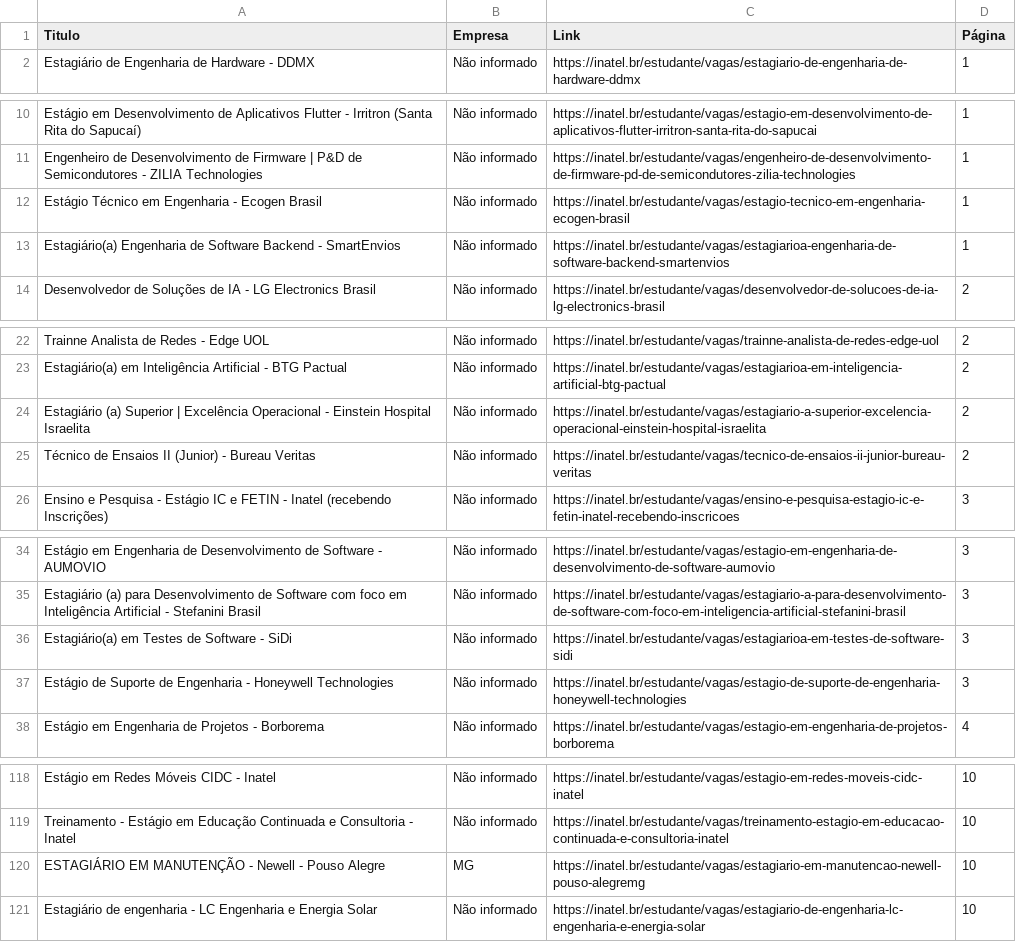
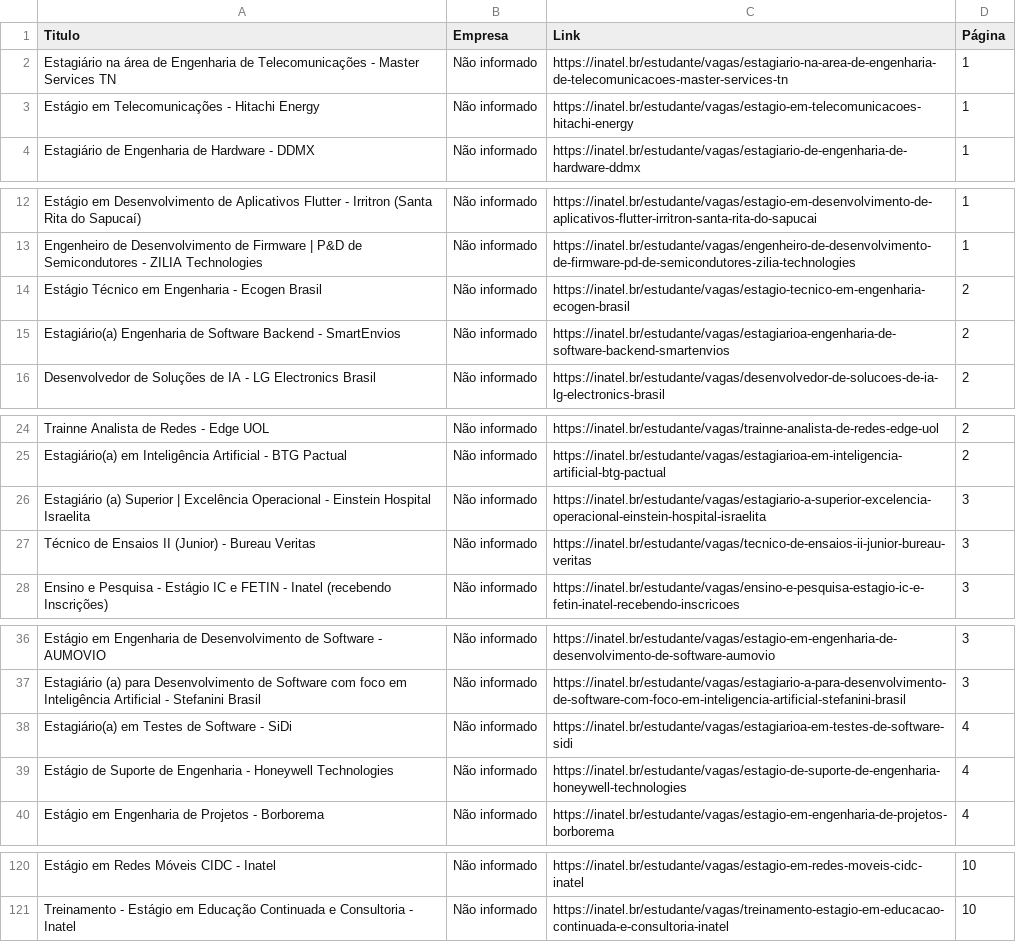
Before and after one commit to Joao0015/inatel-vagas-bot2.0, a CSV file: vagas_estagio_inatel.csv, drawn as a sheet; only a part is shown, gaps mark what is left out; the diff covers the shown part only.

```diff
--- a/vagas_estagio_inatel.csv
+++ b/vagas_estagio_inatel.csv
@@ -1,2 +1,4 @@
 Titulo,Empresa,Link,Página
+Estagiário na área de Engenharia de Telecomunicações - Master Services TN,Não informado,https://inatel.br/estudante/vagas/estagiario-na-area-de-engenharia-de-telecomunicacoes-master-services-tn,1
+Estágio em Telecomunicações - Hitachi Energy,Não informado,https://inatel.br/estudante/vagas/estagio-em-telecomunicacoes-hitachi-energy,1
 Estagiário de Engenharia de Hardware - DDMX,Não informado,https://inatel.br/estudante/vagas/estagiario-de-engenharia-de-hardware-ddmx,1
@@ -11,4 +13,4 @@ Estágio em Desenvolvimento de Aplicativos Flutter - Irritron (Santa Rita do Sap
 Engenheiro de Desenvolvimento de Firmware | P&D de Semicondutores -  ZILIA Technologies,Não informado,https://inatel.br/estudante/vagas/engenheiro-de-desenvolvimento-de-firmware-pd-de-semicondutores-zilia-technologies,1
-Estágio Técnico em Engenharia - Ecogen Brasil,Não informado,https://inatel.br/estudante/vagas/estagio-tecnico-em-engenharia-ecogen-brasil,1
-Estagiário(a) Engenharia de Software Backend - SmartEnvios,Não informado,https://inatel.br/estudante/vagas/estagiarioa-engenharia-de-software-backend-smartenvios,1
+Estágio Técnico em Engenharia - Ecogen Brasil,Não informado,https://inatel.br/estudante/vagas/estagio-tecnico-em-engenharia-ecogen-brasil,2
+Estagiário(a) Engenharia de Software Backend - SmartEnvios,Não informado,https://inatel.br/estudante/vagas/estagiarioa-engenharia-de-software-backend-smartenvios,2
 Desenvolvedor de Soluções de IA - LG Electronics Brasil,Não informado,https://inatel.br/estudante/vagas/desenvolvedor-de-solucoes-de-ia-lg-electronics-brasil,2
@@ -23,4 +25,4 @@ Trainne Analista de Redes -  Edge UOL,Não informado,https://inatel.br/estudante
 Estagiário(a) em Inteligência Artificial - BTG Pactual,Não informado,https://inatel.br/estudante/vagas/estagiarioa-em-inteligencia-artificial-btg-pactual,2
-Estagiário (a) Superior | Excelência Operacional - Einstein Hospital Israelita,Não informado,https://inatel.br/estudante/vagas/estagiario-a-superior-excelencia-operacional-einstein-hospital-israelita,2
-Técnico de Ensaios II (Junior) - Bureau Veritas,Não informado,https://inatel.br/estudante/vagas/tecnico-de-ensaios-ii-junior-bureau-veritas,2
+Estagiário (a) Superior | Excelência Operacional - Einstein Hospital Israelita,Não informado,https://inatel.br/estudante/vagas/estagiario-a-superior-excelencia-operacional-einstein-hospital-israelita,3
+Técnico de Ensaios II (Junior) - Bureau Veritas,Não informado,https://inatel.br/estudante/vagas/tecnico-de-ensaios-ii-junior-bureau-veritas,3
 Ensino e Pesquisa - Estágio IC e FETIN - Inatel (recebendo Inscrições),Não informado,https://inatel.br/estudante/vagas/ensino-e-pesquisa-estagio-ic-e-fetin-inatel-recebendo-inscricoes,3
@@ -35,4 +37,4 @@ Estágio em Engenharia de Desenvolvimento de Software - AUMOVIO,Não informado,h
 Estagiário (a) para Desenvolvimento de Software com foco em Inteligência Artificial - Stefanini Brasil,Não informado,https://inatel.br/estudante/vagas/estagiario-a-para-desenvolvimento-de-software-com-foco-em-inteligencia-artificial-stefanini-brasil,3
-Estagiário(a) em Testes de Software - SiDi,Não informado,https://inatel.br/estudante/vagas/estagiarioa-em-testes-de-software-sidi,3
-Estágio de Suporte de Engenharia - Honeywell Technologies,Não informado,https://inatel.br/estudante/vagas/estagio-de-suporte-de-engenharia-honeywell-technologies,3
+Estagiário(a) em Testes de Software - SiDi,Não informado,https://inatel.br/estudante/vagas/estagiarioa-em-testes-de-software-sidi,4
+Estágio de Suporte de Engenharia - Honeywell Technologies,Não informado,https://inatel.br/estudante/vagas/estagio-de-suporte-de-engenharia-honeywell-technologies,4
 Estágio em Engenharia de Projetos - Borborema,Não informado,https://inatel.br/estudante/vagas/estagio-em-engenharia-de-projetos-borborema,4
@@ -119,3 +121 @@ Estágio em Redes Móveis CIDC - Inatel,Não informado,https://inatel.br/estudan
 Treinamento - Estágio em Educação Continuada e Consultoria - Inatel,Não informado,https://inatel.br/estudante/vagas/treinamento-estagio-em-educacao-continuada-e-consultoria-inatel,10
-ESTAGIÁRIO EM MANUTENÇÃO - Newell - Pouso Alegre,MG,https://inatel.br/estudante/vagas/estagiario-em-manutencao-newell-pouso-alegremg,10
-Estagiário de engenharia -  LC Engenharia e Energia Solar,Não informado,https://inatel.br/estudante/vagas/estagiario-de-engenharia-lc-engenharia-e-energia-solar,10
```
Also changed, not shown: 12 edited cells elsewhere in this file.
